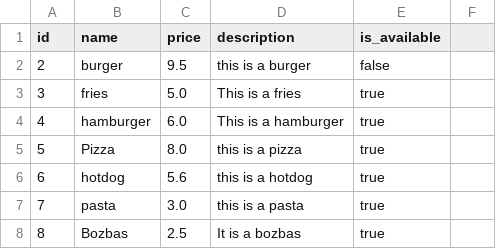
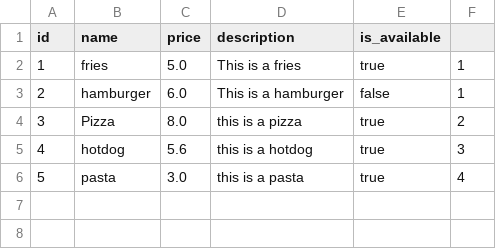
Before and after one commit to xelilovkamran/food_delivery_system, a CSV file: src/data/menu.csv, drawn as a sheet; removed rows and columns are numbered as before the commit, all else as after; the diff names each change by its address in the sheet, - before the commit and + after, or states it on an @@ line.

```diff
--- a/src/data/menu.csv
+++ b/src/data/menu.csv
-row 2: 2 | burger | 9.5 | this is a burger | false
@@ column A (id) renumbered between rows 2 and 6 @@
-F2:F3: (empty)
+F2:F3: 1
-E3 (is_available): true
+E3 (is_available): false
-F4: (empty)
+F4: 2
-F5: (empty)
+F5: 3
-F6: (empty)
+F6: 4
-row 8: 8 | Bozbas | 2.5 | It is a bozbas | true
```
Also changed, not shown: bin/data/menu.csv, 23 other files.
